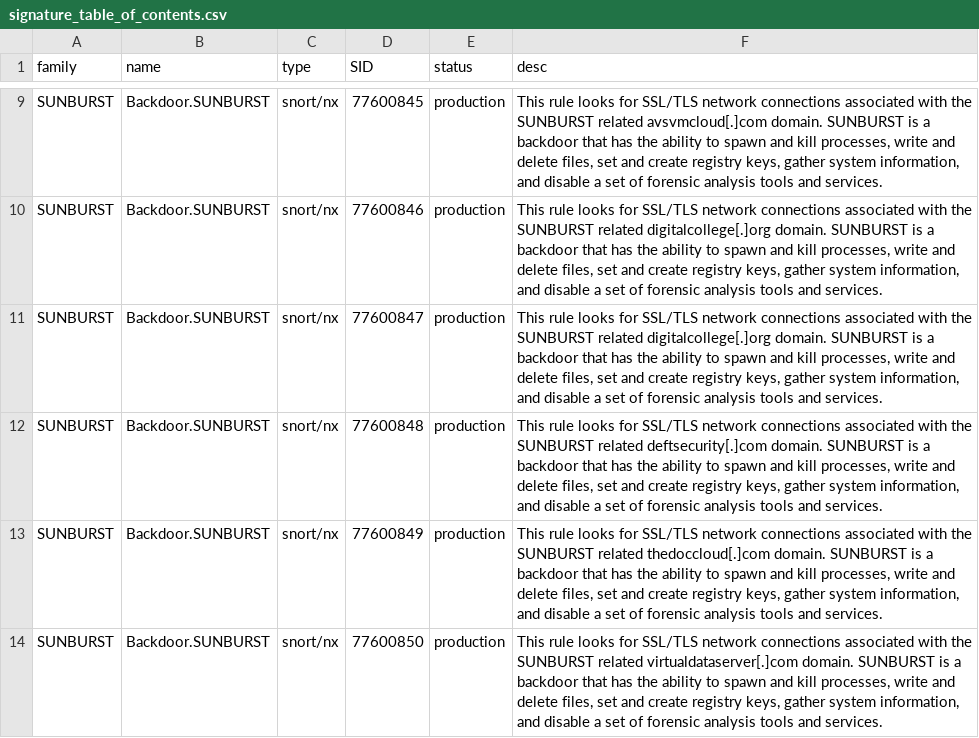
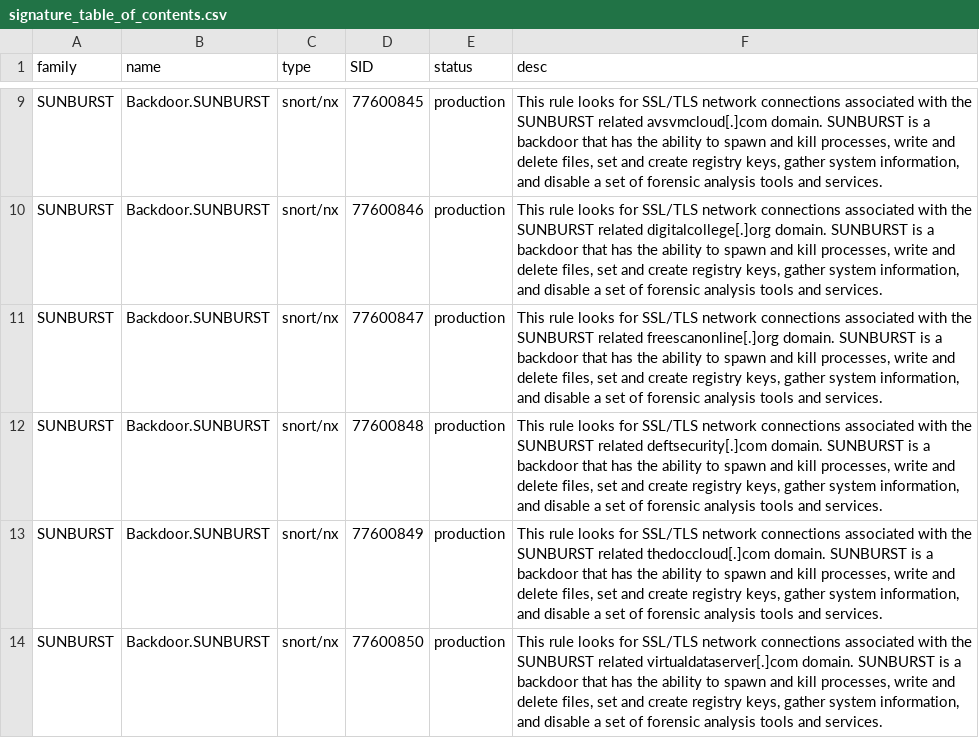
Before and after one commit to mandiant/sunburst_countermeasures, a CSV file: signature_table_of_contents.csv, drawn as a sheet; only a part is shown, gaps mark what is left out.

Commit message:
Update signature_table_of_contents.csv

```diff
--- a/signature_table_of_contents.csv
+++ b/signature_table_of_contents.csv
@@ -10,3 +10,3 @@ SUNBURST,Backdoor.SUNBURST,snort/nx,77600845,production,"This rule looks for SSL
 SUNBURST,Backdoor.SUNBURST,snort/nx,77600846,production,"This rule looks for SSL/TLS network connections associated with the SUNBURST related digitalcollege[.]org domain. SUNBURST is a backdoor that has the ability to spawn and kill processes, write and delete files, set and create registry keys, gather system information, and disable a set of forensic analysis tools and services."
-SUNBURST,Backdoor.SUNBURST,snort/nx,77600847,production,"This rule looks for SSL/TLS network connections associated with the SUNBURST related digitalcollege[.]org domain. SUNBURST is a backdoor that has the ability to spawn and kill processes, write and delete files, set and create registry keys, gather system information, and disable a set of forensic analysis tools and services."
+SUNBURST,Backdoor.SUNBURST,snort/nx,77600847,production,"This rule looks for SSL/TLS network connections associated with the SUNBURST related freescanonline[.]org domain. SUNBURST is a backdoor that has the ability to spawn and kill processes, write and delete files, set and create registry keys, gather system information, and disable a set of forensic analysis tools and services."
 SUNBURST,Backdoor.SUNBURST,snort/nx,77600848,production,"This rule looks for SSL/TLS network connections associated with the SUNBURST related deftsecurity[.]com domain. SUNBURST is a backdoor that has the ability to spawn and kill processes, write and delete files, set and create registry keys, gather system information, and disable a set of forensic analysis tools and services."
```
